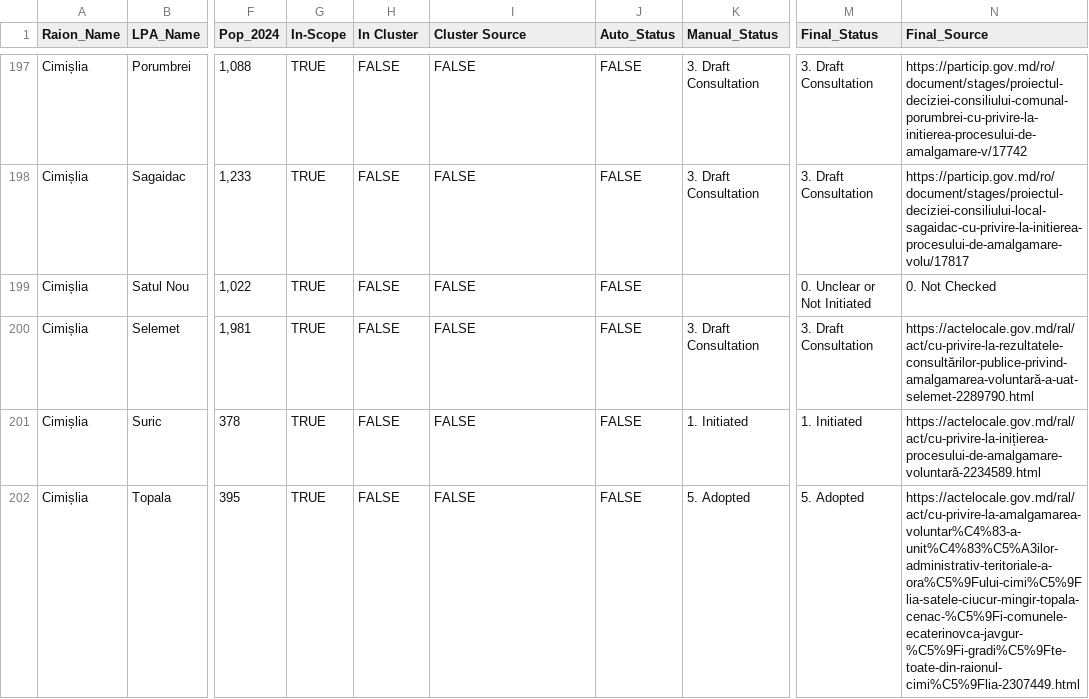
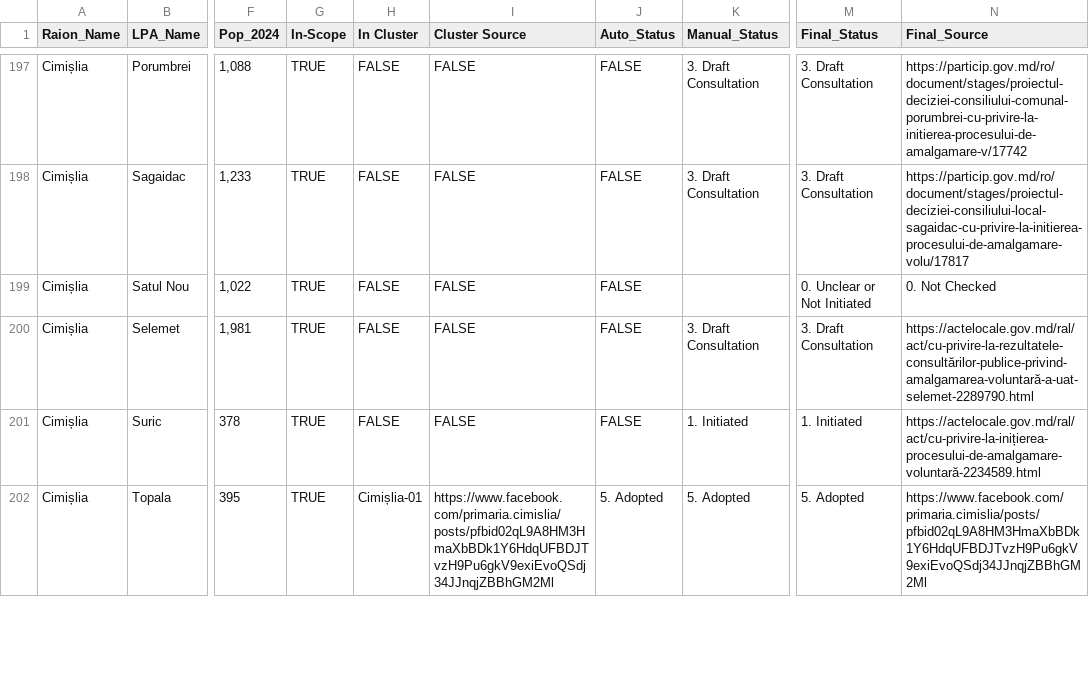
Before and after one commit to frank0051/Moldova-Primarii-Puternice-Dashboard, a CSV file: data/decision_tracker.csv, drawn as a sheet; only a part is shown, gaps mark what is left out; the diff covers the shown part only; the diff names each change by its address in the sheet, - before the commit and + after, or states it on an @@ line.

```diff
--- a/data/decision_tracker.csv
+++ b/data/decision_tracker.csv
-H202 (In Cluster): FALSE
+H202 (In Cluster): Cimișlia-01
-I202 (Cluster Source): FALSE
+I202 (Cluster Source): https://www.facebook.com/primaria.cimislia/posts/pfbid02qL9A8HM3HmaXbBDk1Y6HdqUFBDJTvzH9Pu6gkV9exiEvoQSdj34JJnqjZBBhGM2Ml
-J202 (Auto_Status): FALSE
+J202 (Auto_Status): 5. Adopted
-N202 (Final_Source): https://actelocale.gov.md/ral/act/cu-privire-la-amalgamarea-voluntar%C4%83-a-unit%C4%83%C5%A3ilor-administrativ-teritoriale-a-ora%C5%9Fului-cimi%C5%9Flia-satele-ciucur-mingir-topala-cenac-%C5%9Fi-comunele-ecaterinovca-javgur-%C5%9Fi-gradi%C5%9Fte-toate-din-raionul-cimi%C5%9Flia-2307449.html
+N202 (Final_Source): https://www.facebook.com/primaria.cimislia/posts/pfbid02qL9A8HM3HmaXbBDk1Y6HdqUFBDJTvzH9Pu6gkV9exiEvoQSdj34JJnqjZBBhGM2Ml
```
Also changed, not shown: 83 edited cells elsewhere in this file, data/Pipeline.csv, data/individual_lpas.csv, 1 other file.
